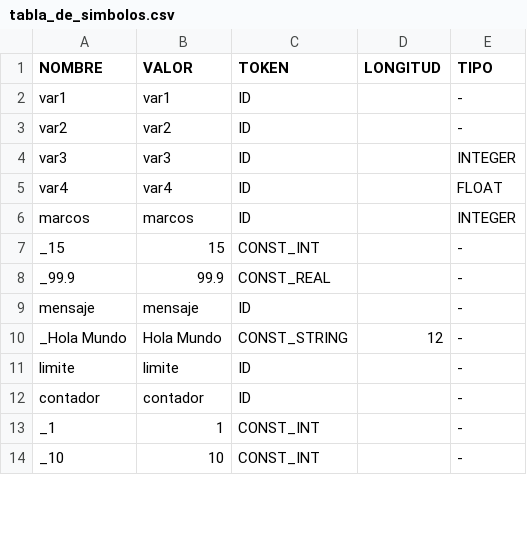
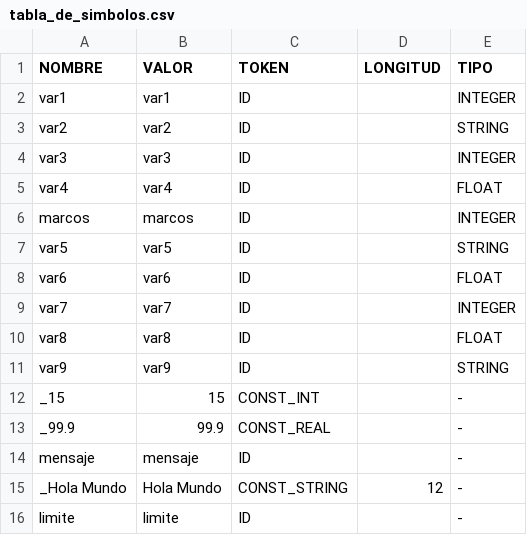
Before and after one commit to Guanart/TP-COMPILADORES, a CSV file: tabla_de_simbolos.csv, drawn as a sheet; only a part is shown; the shorter side is filled out with more unchanged rows.

Commit message:
asignacion de tipos arreglado

```diff
--- a/tabla_de_simbolos.csv
+++ b/tabla_de_simbolos.csv
@@ -1,4 +1,4 @@
 NOMBRE,VALOR,TOKEN,LONGITUD,TIPO
-var1,var1,ID,,-
-var2,var2,ID,,-
+var1,var1,ID,,INTEGER
+var2,var2,ID,,STRING
 var3,var3,ID,,INTEGER
@@ -6,2 +6,7 @@ var4,var4,ID,,FLOAT
 marcos,marcos,ID,,INTEGER
+var5,var5,ID,,STRING
+var6,var6,ID,,FLOAT
+var7,var7,ID,,INTEGER
+var8,var8,ID,,FLOAT
+var9,var9,ID,,STRING
 _15,15,CONST_INT,,-
```
Also changed, not shown: 7 other files.
